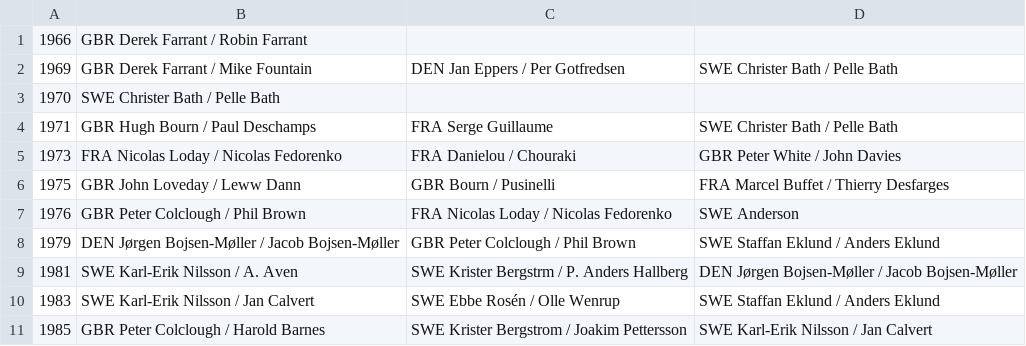
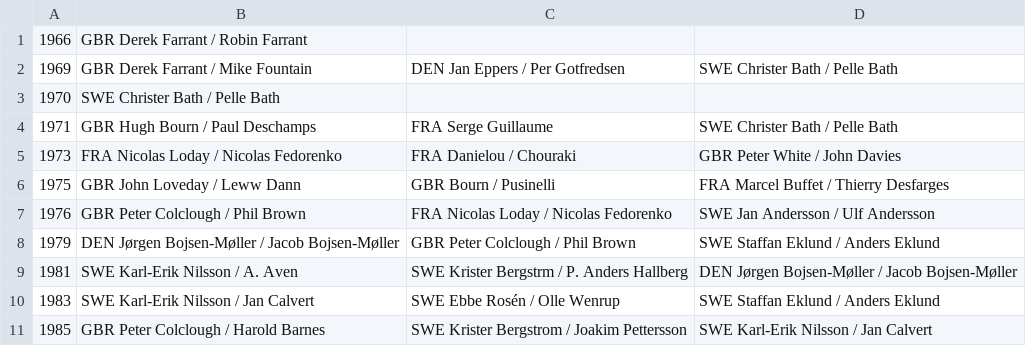
Before and after one commit to iworks/sailing-results, a CSV file: 5o5/5o5.european.championships.csv, drawn as a sheet; only a part is shown.

```diff
--- a/5o5/5o5.european.championships.csv
+++ b/5o5/5o5.european.championships.csv
@@ -6,3 +6,3 @@
 1975,GBR John Loveday / Leww Dann,GBR Bourn / Pusinelli,FRA Marcel Buffet / Thierry Desfarges
-1976,GBR Peter Colclough / Phil Brown,FRA Nicolas Loday / Nicolas Fedorenko,SWE Anderson
+1976,GBR Peter Colclough / Phil Brown,FRA Nicolas Loday / Nicolas Fedorenko,SWE Jan Andersson / Ulf Andersson
 1979,DEN Jørgen Bojsen-Møller / Jacob Bojsen-Møller,GBR Peter Colclough / Phil Brown,SWE Staffan Eklund / Anders Eklund
```
Also changed, not shown: nautica-450/n450-mistrzostwa-polski.csv.
